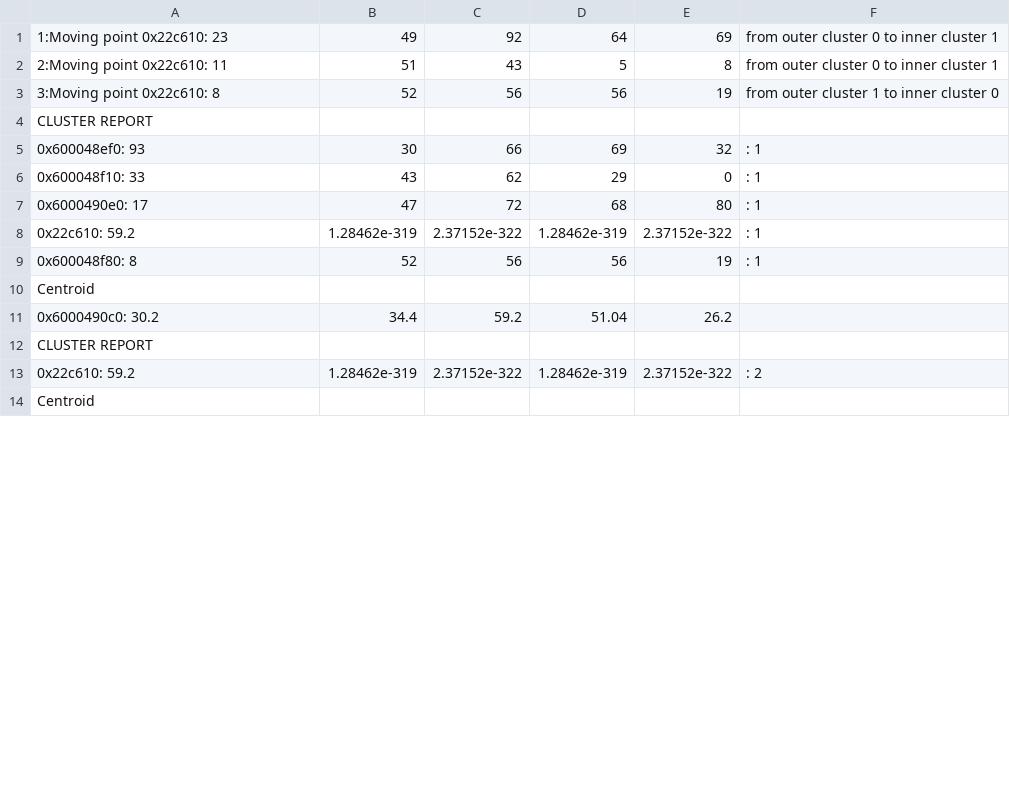
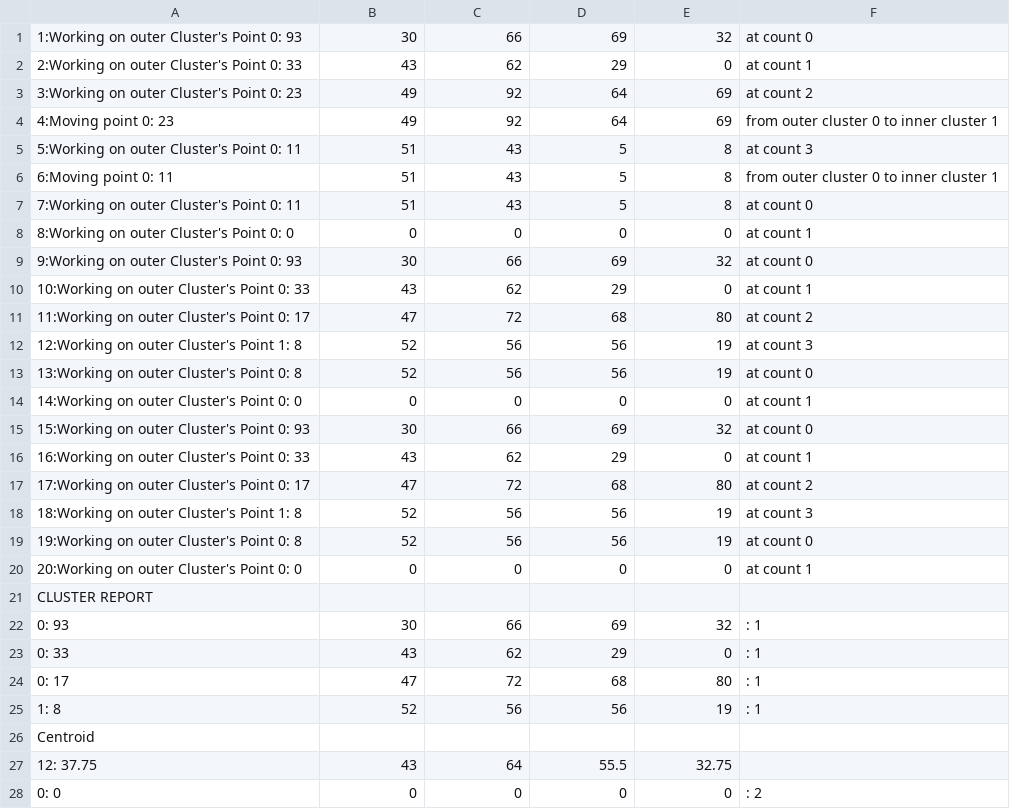
Before and after one commit to GrantPayneDenver/ucd-csi2312-pa2, a CSV file: klog.csv, drawn as a sheet; only a part is shown; the shorter side is filled out with more unchanged rows; the diff covers the shown part only.

Commit message:
Vectoring Cluster
Commented out all of Kmeans
Commented out all of Cluster cpp functions except
add, remove, and operator=.

need to finish Point vectoring and test add, remove and operator = of
cluster.

```diff
--- a/klog.csv
+++ b/klog.csv
@@ -1,13 +1,28 @@
-1:Moving point 0x22c610: 23, 49, 92, 64, 69,  from outer cluster 0 to inner cluster 1
-2:Moving point 0x22c610: 11, 51, 43, 5, 8,  from outer cluster 0 to inner cluster 1
-3:Moving point 0x22c610: 8, 52, 56, 56, 19,  from outer cluster 1 to inner cluster 0
+1:Working on outer Cluster's Point 0: 93, 30, 66, 69, 32, at count 0
+2:Working on outer Cluster's Point 0: 33, 43, 62, 29, 0, at count 1
+3:Working on outer Cluster's Point 0: 23, 49, 92, 64, 69, at count 2
+4:Moving point 0: 23, 49, 92, 64, 69,  from outer cluster 0 to inner cluster 1
+5:Working on outer Cluster's Point 0: 11, 51, 43, 5, 8, at count 3
+6:Moving point 0: 11, 51, 43, 5, 8,  from outer cluster 0 to inner cluster 1
+7:Working on outer Cluster's Point 0: 11, 51, 43, 5, 8, at count 0
+8:Working on outer Cluster's Point 0: 0, 0, 0, 0, 0, at count 1
+9:Working on outer Cluster's Point 0: 93, 30, 66, 69, 32, at count 0
+10:Working on outer Cluster's Point 0: 33, 43, 62, 29, 0, at count 1
+11:Working on outer Cluster's Point 0: 17, 47, 72, 68, 80, at count 2
+12:Working on outer Cluster's Point 1: 8, 52, 56, 56, 19, at count 3
+13:Working on outer Cluster's Point 0: 8, 52, 56, 56, 19, at count 0
+14:Working on outer Cluster's Point 0: 0, 0, 0, 0, 0, at count 1
+15:Working on outer Cluster's Point 0: 93, 30, 66, 69, 32, at count 0
+16:Working on outer Cluster's Point 0: 33, 43, 62, 29, 0, at count 1
+17:Working on outer Cluster's Point 0: 17, 47, 72, 68, 80, at count 2
+18:Working on outer Cluster's Point 1: 8, 52, 56, 56, 19, at count 3
+19:Working on outer Cluster's Point 0: 8, 52, 56, 56, 19, at count 0
+20:Working on outer Cluster's Point 0: 0, 0, 0, 0, 0, at count 1
 CLUSTER REPORT
-0x600048ef0: 93, 30, 66, 69, 32,  : 1
-0x600048f10: 33, 43, 62, 29, 0,  : 1
-0x6000490e0: 17, 47, 72, 68, 80,  : 1
-0x22c610: 59.2, 1.28462e-319, 2.37152e-322, 1.28462e-319, 2.37152e-322,  : 1
-0x600048f80: 8, 52, 56, 56, 19,  : 1
+0: 93, 30, 66, 69, 32,  : 1
+0: 33, 43, 62, 29, 0,  : 1
+0: 17, 47, 72, 68, 80,  : 1
+1: 8, 52, 56, 56, 19,  : 1
 Centroid
-0x6000490c0: 30.2, 34.4, 59.2, 51.04, 26.2,
-CLUSTER REPORT
-0x22c610: 59.2, 1.28462e-319, 2.37152e-322, 1.28462e-319, 2.37152e-322,  : 2
+12: 37.75, 43, 64, 55.5, 32.75,
+0: 0, 0, 0, 0, 0,  : 2
```
Also changed, not shown: 2 added rows and 9 removed rows elsewhere in this file, 9 other files.
